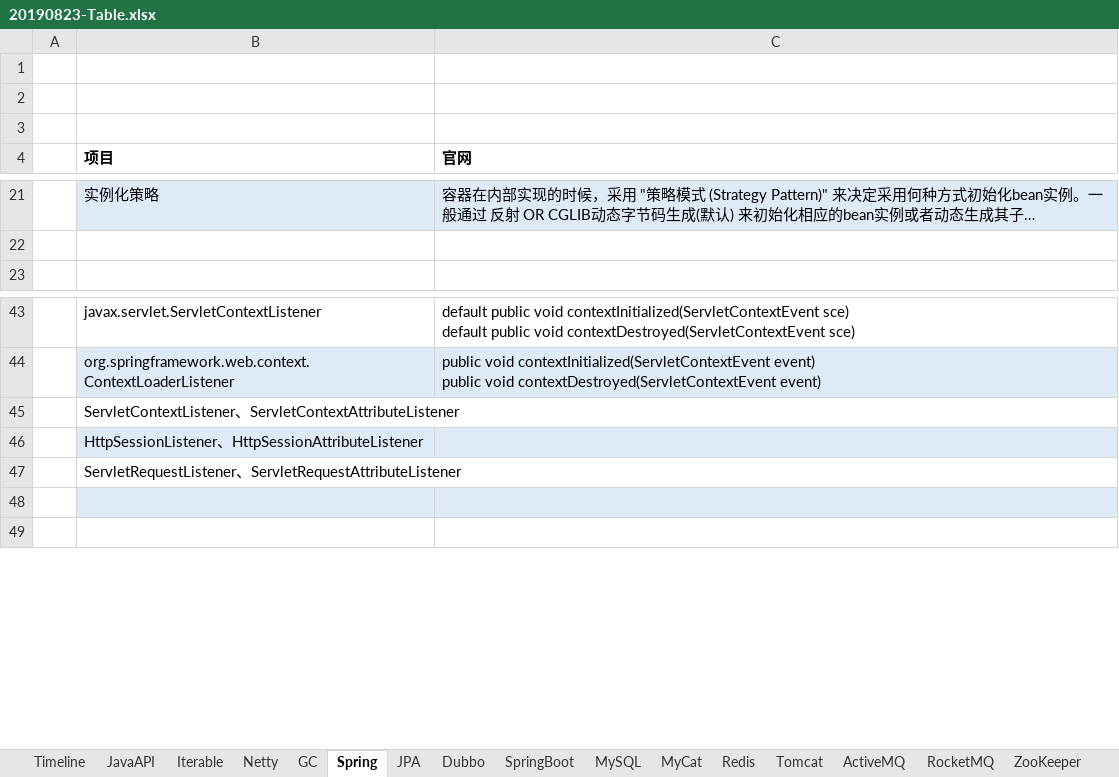
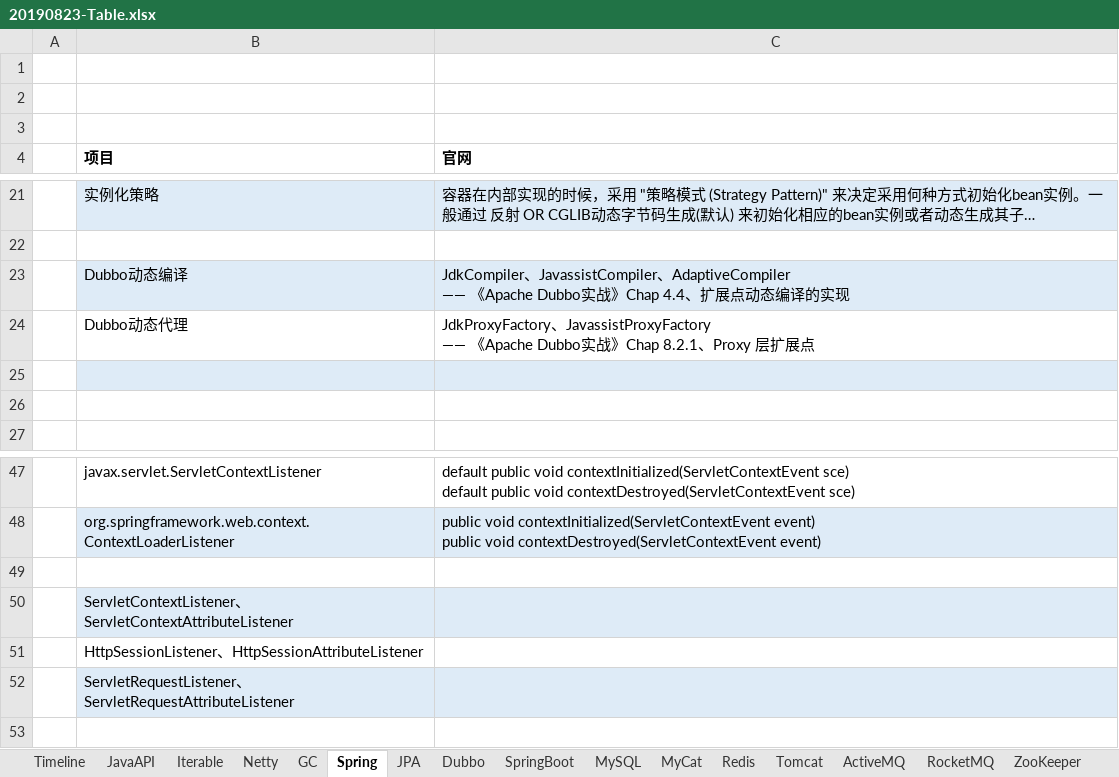
Before and after one commit to xiongc169/20110905-JavaProject, an Excel workbook: JavaProject/tech/20190823-Table.xlsx, sheet Spring, drawn as a sheet; only a part is shown, gaps mark what is left out; long unchanged cells end in …; values as stored, in another font and other column widths than the file's, no borders; charts and pictures not drawn; removed rows and columns are numbered as before the commit, all else as after; ↵ is a line break in a cell; the diff names each change by its address in the sheet, - before the commit and + after, or states it on an @@ line.

```diff
--- a/JavaProject/tech/20190823-Table.xlsx (sheet Spring)
+++ b/JavaProject/tech/20190823-Table.xlsx (sheet Spring)
+row 23:  | Dubbo动态编译 | JdkCompiler、JavassistCompiler、AdaptiveCompiler ↵ —— 《Apache Dubbo实战》Chap 4.4、扩展点动态编译的实现
+row 24:  | Dubbo动态代理 | JdkProxyFactory、JavassistProxyFactory ↵ —— 《Apache Dubbo实战》Chap 8.2.1、Proxy 层扩展点
+row 25: (empty)
+row 26: (empty)
+row 49: (empty)
-B50:C50 fill: none
+B50:C50 fill: #DEEBF7
-B51:C51 fill: #DEEBF7
+B51:C51 fill: none
-B52:C52 fill: none
+B52:C52 fill: #DEEBF7
-row 48: (empty)
```
Also changed, not shown: sheet cls, sheet mid_econtract, sheet JavaAPI, sheet Dubbo, sheet ActiveMQ, sheet GC, 3 more sheets, other sheet tabs, charts or pictures, 6 other files.
